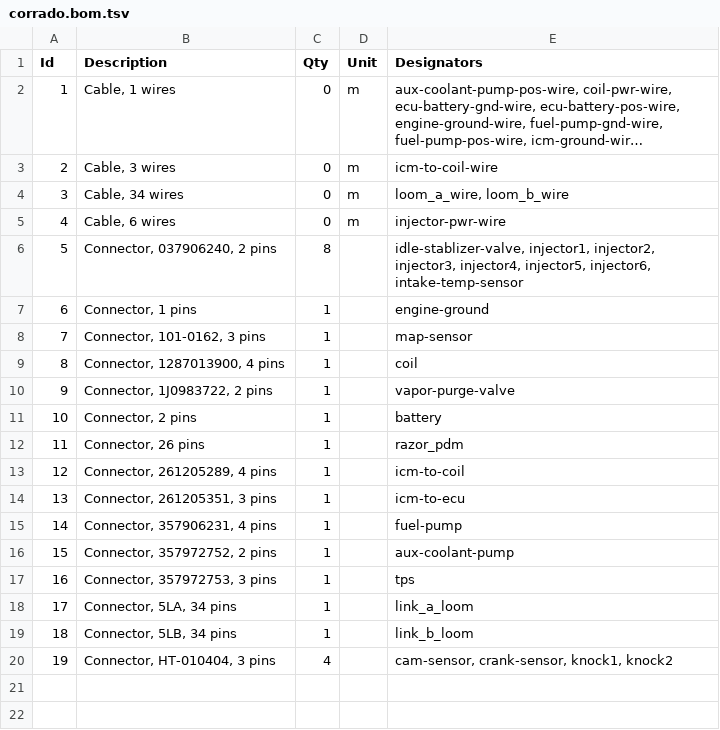
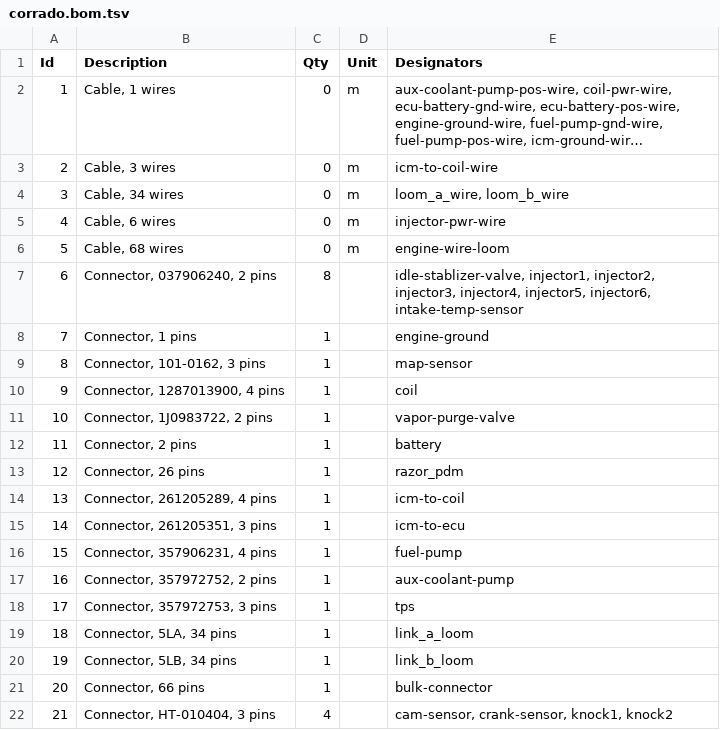
Before and after one commit to djhedges/corrado_wiring, a TSV file: corrado.bom.tsv, drawn as a sheet; long unchanged cells end in …; addresses are those after the commit; the diff names each change by its address in the sheet, - before the commit and + after, or states it on an @@ line.

Commit message:
Try adding a bulk connector to the diagram

```diff
--- a/corrado.bom.tsv
+++ b/corrado.bom.tsv
+row 6: 5 | Cable, 68 wires | 0 | m | engine-wire-loom
@@ column A (Id) renumbered from row 7 down @@
+row 21: 20 | Connector, 66 pins | 1 |  | bulk-connector
```
Also changed, not shown: 5 other files.
